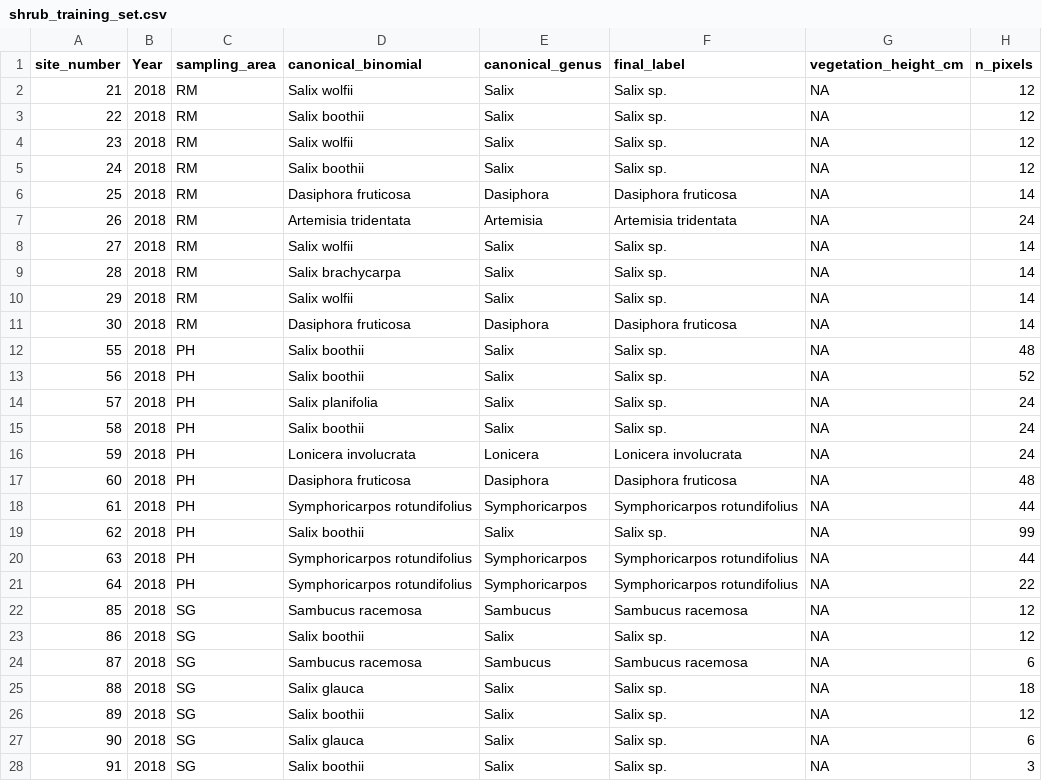
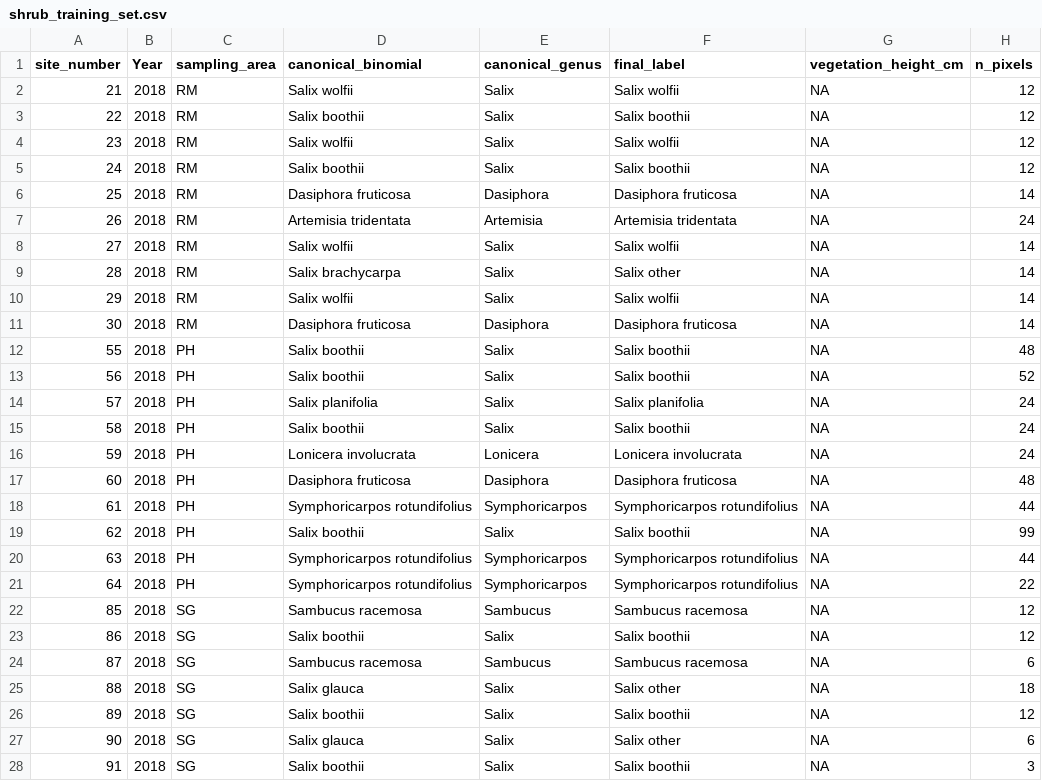
Before and after one commit to rmbl-chess/CHESS_meadow_clustering, a CSV file: data/derived/shrub_training_set.csv, drawn as a sheet; only a part is shown; the diff covers the shown part only.

Commit message:
Shrub label set: split Salix 4-way + tune pixel filters
Final 16-class label set replaces "Salix sp." mega-class with four
ecologically/spectrally distinct groups: S. wolfii (riparian), S. boothii
(mid-elevation), S. planifolia (subalpine late-melt), and S. other
(everything else). DOY pulls within-Salix overall accuracy from 53% to
59%; pixel-level reaches 67% for boothii (up from 43% site-averaged).

Pixel-classifier settings tuned to ndvi_min=0.20 and min_pixels_per_site=3.
Min-pixel floor of 3 rescues Purshia tridentata (0.25 -> 1.00 over 4
sites) and Betula glandulosa (0.17 -> 0.50). NDVI 0.20 is the most
permissive threshold that still catches shadow / mixed pixels — sagebrush
(NDVI ~0.30-0.45) survives.

Pixel-level overall accuracy: 61.2% on 16 classes (vs 55.8% site-averaged).
Note: Prunus virginiana (n=3), Purshia tridentata (n=4), Alnus incana
(n=4), and Lonicera involucrata (n=6) are all at low N and several
(Prunus especially) are spatially clustered — flagged as augmentation
targets for future field campaigns.

```diff
--- a/data/derived/shrub_training_set.csv
+++ b/data/derived/shrub_training_set.csv
@@ -1,16 +1,16 @@
 site_number,Year,sampling_area,canonical_binomial,canonical_genus,final_label,vegetation_height_cm,n_pixels
-21,2018,RM,Salix wolfii,Salix,Salix sp.,NA,12
-22,2018,RM,Salix boothii,Salix,Salix sp.,NA,12
-23,2018,RM,Salix wolfii,Salix,Salix sp.,NA,12
-24,2018,RM,Salix boothii,Salix,Salix sp.,NA,12
+21,2018,RM,Salix wolfii,Salix,Salix wolfii,NA,12
+22,2018,RM,Salix boothii,Salix,Salix boothii,NA,12
+23,2018,RM,Salix wolfii,Salix,Salix wolfii,NA,12
+24,2018,RM,Salix boothii,Salix,Salix boothii,NA,12
 25,2018,RM,Dasiphora fruticosa,Dasiphora,Dasiphora fruticosa,NA,14
 26,2018,RM,Artemisia tridentata,Artemisia,Artemisia tridentata,NA,24
-27,2018,RM,Salix wolfii,Salix,Salix sp.,NA,14
-28,2018,RM,Salix brachycarpa,Salix,Salix sp.,NA,14
-29,2018,RM,Salix wolfii,Salix,Salix sp.,NA,14
+27,2018,RM,Salix wolfii,Salix,Salix wolfii,NA,14
+28,2018,RM,Salix brachycarpa,Salix,Salix other,NA,14
+29,2018,RM,Salix wolfii,Salix,Salix wolfii,NA,14
 30,2018,RM,Dasiphora fruticosa,Dasiphora,Dasiphora fruticosa,NA,14
-55,2018,PH,Salix boothii,Salix,Salix sp.,NA,48
-56,2018,PH,Salix boothii,Salix,Salix sp.,NA,52
-57,2018,PH,Salix planifolia,Salix,Salix sp.,NA,24
-58,2018,PH,Salix boothii,Salix,Salix sp.,NA,24
+55,2018,PH,Salix boothii,Salix,Salix boothii,NA,48
+56,2018,PH,Salix boothii,Salix,Salix boothii,NA,52
+57,2018,PH,Salix planifolia,Salix,Salix planifolia,NA,24
+58,2018,PH,Salix boothii,Salix,Salix boothii,NA,24
 59,2018,PH,Lonicera involucrata,Lonicera,Lonicera involucrata,NA,24
@@ -18,3 +18,3 @@ site_number,Year,sampling_area,canonical_binomial,canonical_genus,final_label,ve
 61,2018,PH,Symphoricarpos rotundifolius,Symphoricarpos,Symphoricarpos rotundifolius,NA,44
-62,2018,PH,Salix boothii,Salix,Salix sp.,NA,99
+62,2018,PH,Salix boothii,Salix,Salix boothii,NA,99
 63,2018,PH,Symphoricarpos rotundifolius,Symphoricarpos,Symphoricarpos rotundifolius,NA,44
@@ -22,7 +22,7 @@ site_number,Year,sampling_area,canonical_binomial,canonical_genus,final_label,ve
 85,2018,SG,Sambucus racemosa,Sambucus,Sambucus racemosa,NA,12
-86,2018,SG,Salix boothii,Salix,Salix sp.,NA,12
+86,2018,SG,Salix boothii,Salix,Salix boothii,NA,12
 87,2018,SG,Sambucus racemosa,Sambucus,Sambucus racemosa,NA,6
-88,2018,SG,Salix glauca,Salix,Salix sp.,NA,18
-89,2018,SG,Salix boothii,Salix,Salix sp.,NA,12
-90,2018,SG,Salix glauca,Salix,Salix sp.,NA,6
-91,2018,SG,Salix boothii,Salix,Salix sp.,NA,3
+88,2018,SG,Salix glauca,Salix,Salix other,NA,18
+89,2018,SG,Salix boothii,Salix,Salix boothii,NA,12
+90,2018,SG,Salix glauca,Salix,Salix other,NA,6
+91,2018,SG,Salix boothii,Salix,Salix boothii,NA,3
```
Also changed, not shown: 140 edited cells elsewhere in this file, data/derived/shrub_label_crosswalk.csv, 2 other files.
